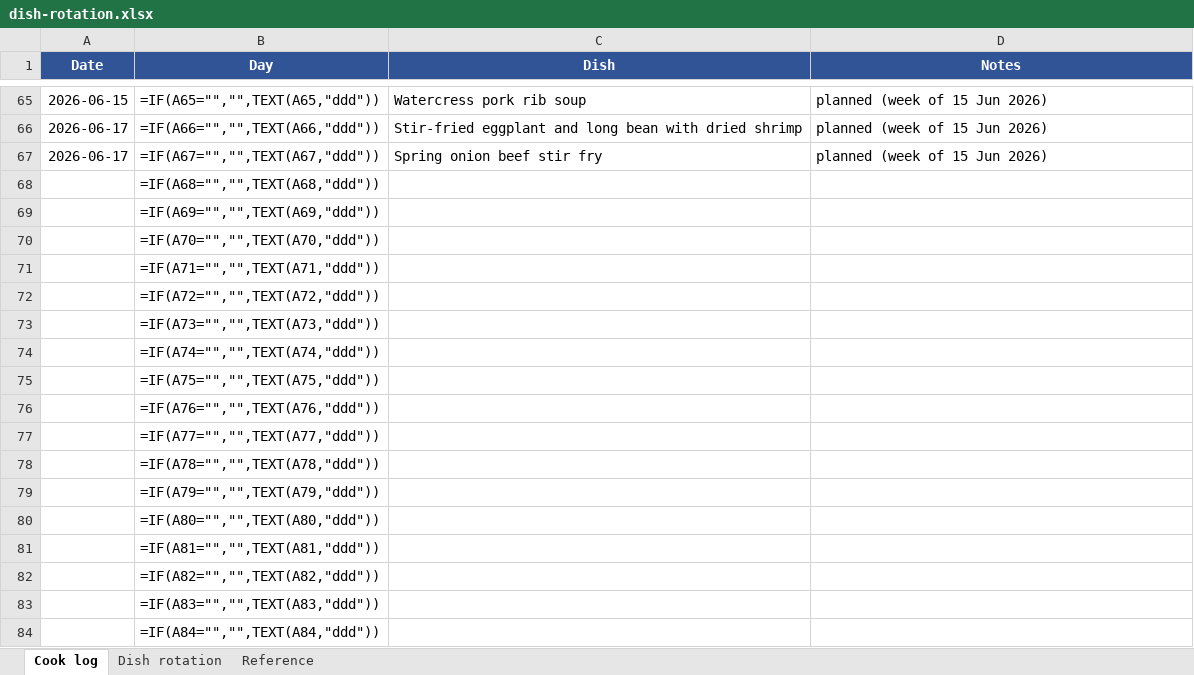
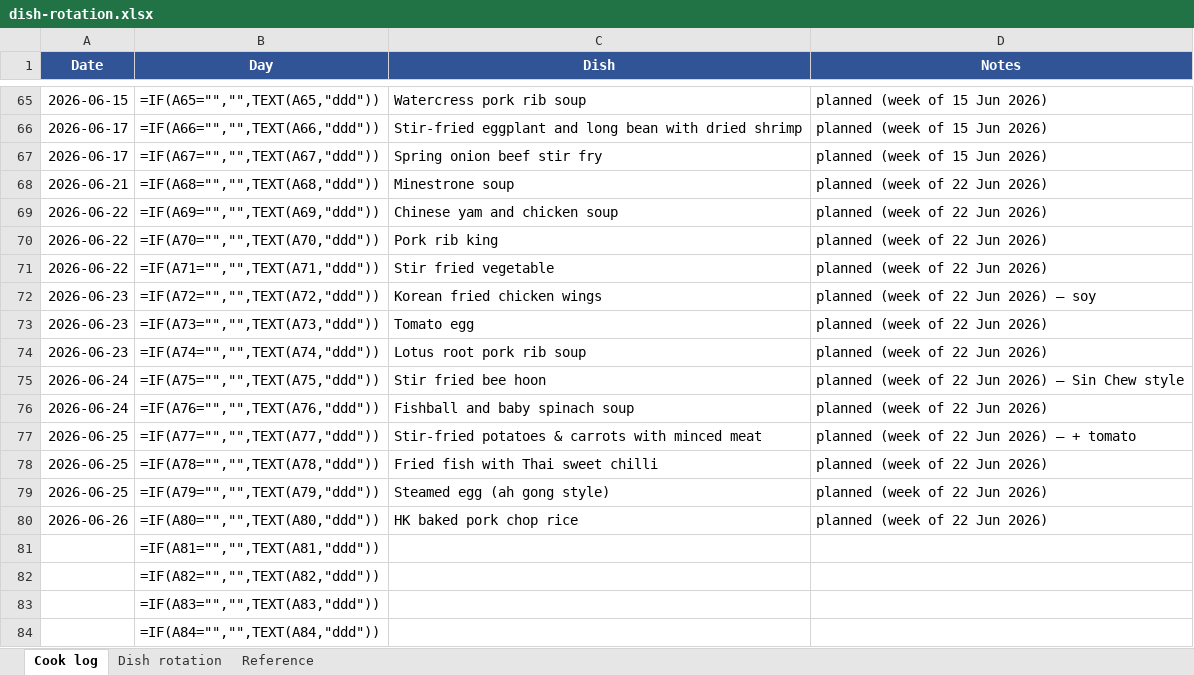
Before and after one commit to zchiam002/weekly_menu, an Excel workbook: dish-rotation.xlsx, sheet Cook log, drawn as a sheet; only a part is shown, gaps mark what is left out; values as stored, in another font and other column widths than the file's, no borders; formulas without a stored value are shown as written; the diff names each change by its address in the sheet, - before the commit and + after, or states it on an @@ line.

```diff
--- a/dish-rotation.xlsx (sheet Cook log)
+++ b/dish-rotation.xlsx (sheet Cook log)
-A68 (Date): (empty)
+A68 (Date): 2026-06-21
-C68 (Dish): (empty)
+C68 (Dish): Minestrone soup
-D68:D71 (Notes): (empty)
+D68:D71 (Notes): planned (week of 22 Jun 2026)
-A69:A71 (Date): (empty)
+A69:A71 (Date): 2026-06-22
-C69 (Dish): (empty)
+C69 (Dish): Chinese yam and chicken soup
-C70 (Dish): (empty)
+C70 (Dish): Pork rib king
-C71 (Dish): (empty)
+C71 (Dish): Stir fried vegetable
-A72:A74 (Date): (empty)
+A72:A74 (Date): 2026-06-23
-C72 (Dish): (empty)
+C72 (Dish): Korean fried chicken wings
-D72 (Notes): (empty)
+D72 (Notes): planned (week of 22 Jun 2026) — soy
-C73 (Dish): (empty)
+C73 (Dish): Tomato egg
-D73:D74 (Notes): (empty)
+D73:D74 (Notes): planned (week of 22 Jun 2026)
-C74 (Dish): (empty)
+C74 (Dish): Lotus root pork rib soup
-A75:A76 (Date): (empty)
+A75:A76 (Date): 2026-06-24
-C75 (Dish): (empty)
+C75 (Dish): Stir fried bee hoon
-D75 (Notes): (empty)
+D75 (Notes): planned (week of 22 Jun 2026) — Sin Chew style
-C76 (Dish): (empty)
+C76 (Dish): Fishball and baby spinach soup
-D76 (Notes): (empty)
+D76 (Notes): planned (week of 22 Jun 2026)
-A77:A79 (Date): (empty)
+A77:A79 (Date): 2026-06-25
-C77 (Dish): (empty)
+C77 (Dish): Stir-fried potatoes & carrots with minced meat
-D77 (Notes): (empty)
+D77 (Notes): planned (week of 22 Jun 2026) — + tomato
-C78 (Dish): (empty)
+C78 (Dish): Fried fish with Thai sweet chilli
-D78:D80 (Notes): (empty)
+D78:D80 (Notes): planned (week of 22 Jun 2026)
-C79 (Dish): (empty)
+C79 (Dish): Steamed egg (ah gong style)
-A80 (Date): (empty)
+A80 (Date): 2026-06-26
-C80 (Dish): (empty)
+C80 (Dish): HK baked pork chop rice
```
Also changed, not shown: sheet Dish rotation, kitchen-inventory.xlsx, 11 other files.
